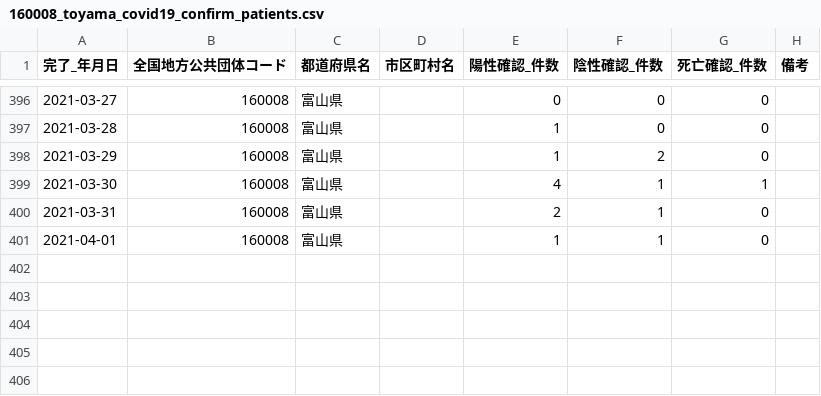
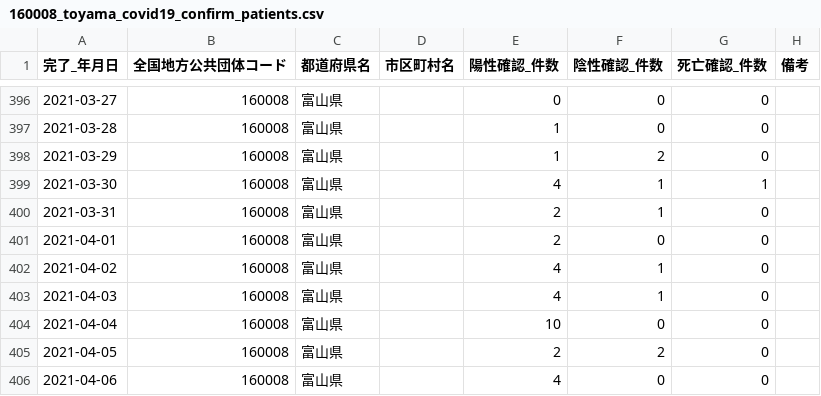
Before and after one commit to terachan0117/covid19-toyama-opendata, a CSV file: data/160008_toyama_covid19_confirm_patients.csv, drawn as a sheet; only a part is shown, gaps mark what is left out.

```diff
--- a/data/160008_toyama_covid19_confirm_patients.csv
+++ b/data/160008_toyama_covid19_confirm_patients.csv
@@ -400,2 +400,7 @@
 2021-03-31,160008,富山県,,2,1,0,
-2021-04-01,160008,富山県,,1,1,0,
+2021-04-01,160008,富山県,,2,0,0,
+2021-04-02,160008,富山県,,4,1,0,
+2021-04-03,160008,富山県,,4,1,0,
+2021-04-04,160008,富山県,,10,0,0,
+2021-04-05,160008,富山県,,2,2,0,
+2021-04-06,160008,富山県,,4,0,0,
```
Also changed, not shown: data/160008_toyama_covid19_antigen_test_people.csv, data/160008_toyama_covid19_patients.csv, 8 other files.
